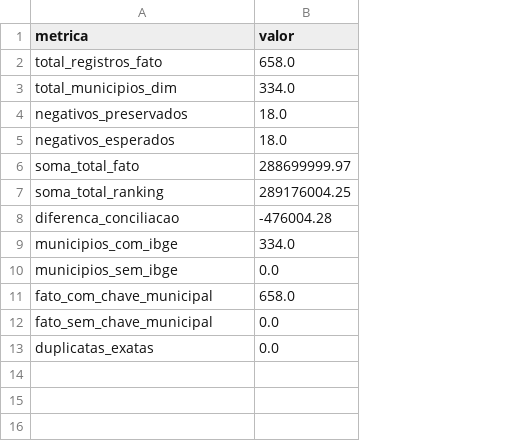
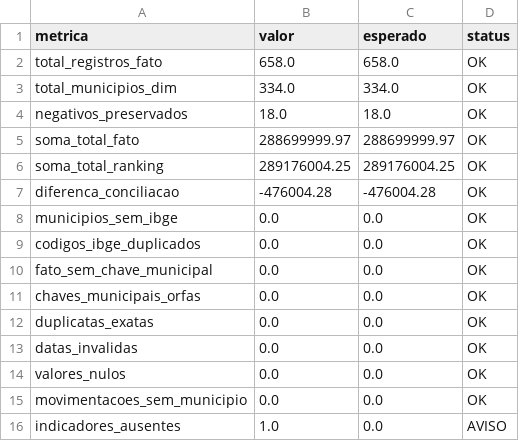
Before and after one commit to Nalan27/Hackaton-Excelsior-, a CSV file: data/processed/relatorio_validacao.csv, drawn as a sheet; removed rows and columns are numbered as before the commit, all else as after; the diff names each change by its address in the sheet, - before the commit and + after, or states it on an @@ line.

```diff
--- a/data/processed/relatorio_validacao.csv
+++ b/data/processed/relatorio_validacao.csv
+column C (esperado), rows 2-8: 658.0 | 334.0 | 18.0 | 288699999.97 | 289176004.25 | -476004.28 | 0.0; row 10: 0.0; row 12: 0.0
+column D (status), rows 2-8: all OK; row 10: OK; row 12: OK
-row 5: negativos_esperados | 18.0
-row 9: municipios_com_ibge | 334.0
-row 11: fato_com_chave_municipal | 658.0
+row 9: codigos_ibge_duplicados | 0.0 | 0.0 | OK
+row 11: chaves_municipais_orfas | 0.0 | 0.0 | OK
+row 13: datas_invalidas | 0.0 | 0.0 | OK
+row 14: valores_nulos | 0.0 | 0.0 | OK
+row 15: movimentacoes_sem_municipio | 0.0 | 0.0 | OK
+row 16: indicadores_ausentes | 1.0 | 0.0 | AVISO
```
Also changed, not shown: data/processed/conciliacao.csv, data/processed/dim_calendario.csv, 9 other files.
